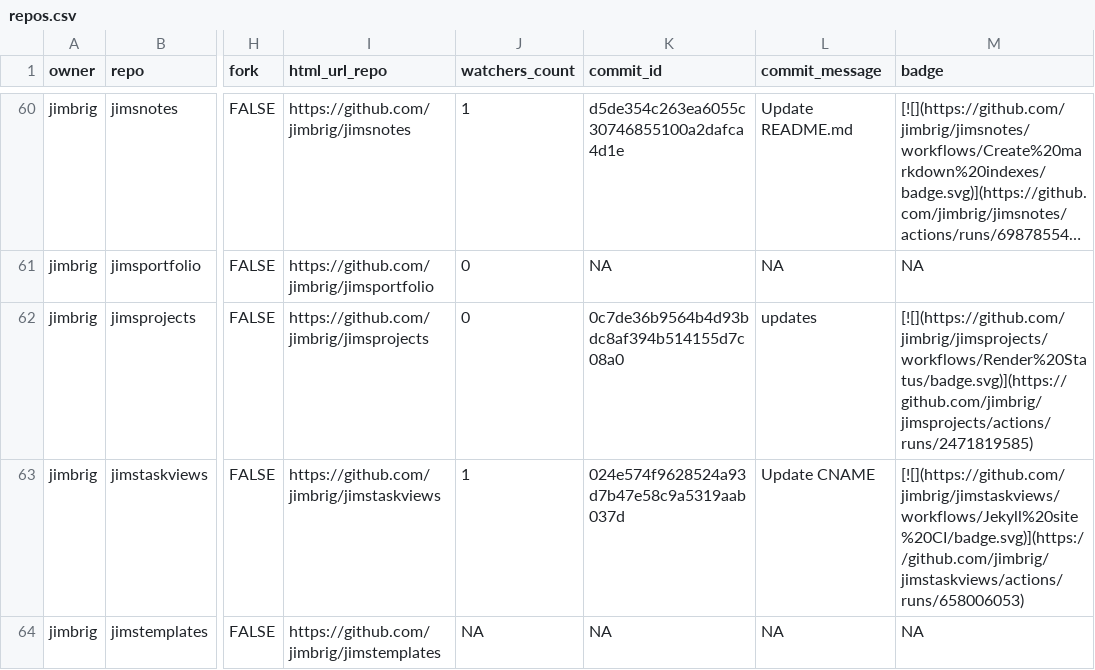
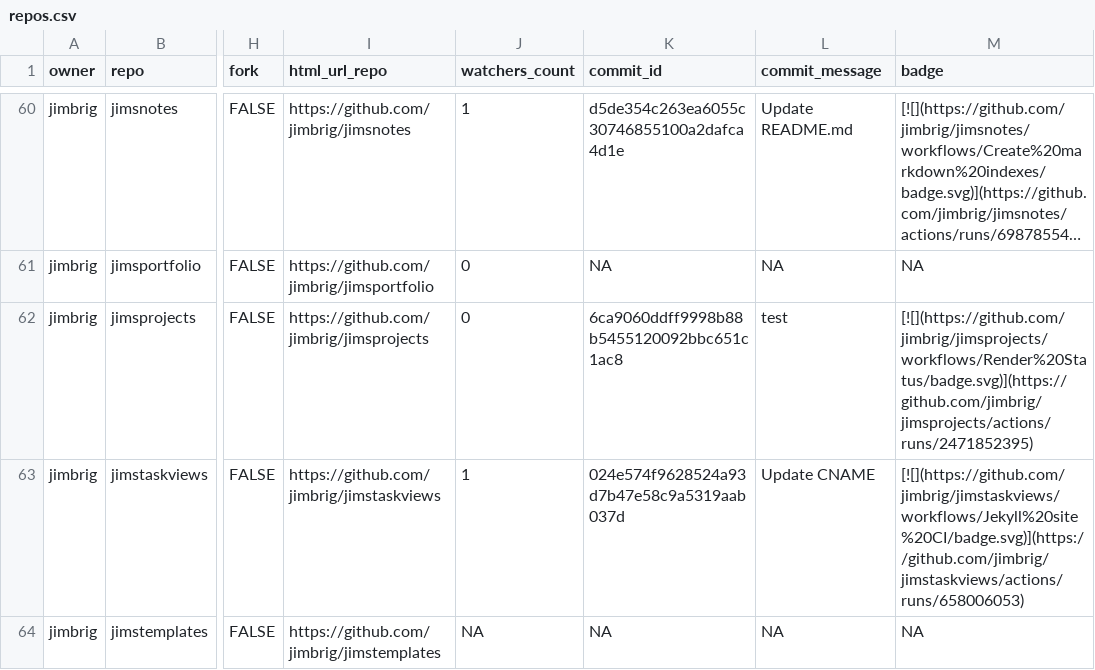
Before and after one commit to jimbrig/jimsprojects, a CSV file: repos.csv, drawn as a sheet; only a part is shown, gaps mark what is left out; long unchanged cells end in …; the diff names each change by its address in the sheet, - before the commit and + after, or states it on an @@ line.

```diff
--- a/repos.csv
+++ b/repos.csv
-K62 (commit_id): 0c7de36b9564b4d93bdc8af394b514155d7c08a0
+K62 (commit_id): 6ca9060ddff9998b88b5455120092bbc651c1ac8
-L62 (commit_message): updates
+L62 (commit_message): test
-M62 (badge): [![](https://github.com/jimbrig/jimsprojects/workflows/Render%20Status/badge.svg)](https://github.com/jimbrig/jimsprojects/actions/runs/2471819585)
+M62 (badge): [![](https://github.com/jimbrig/jimsprojects/workflows/Render%20Status/badge.svg)](https://github.com/jimbrig/jimsprojects/actions/runs/2471852395)
```
Also changed, not shown: 2 other files.
